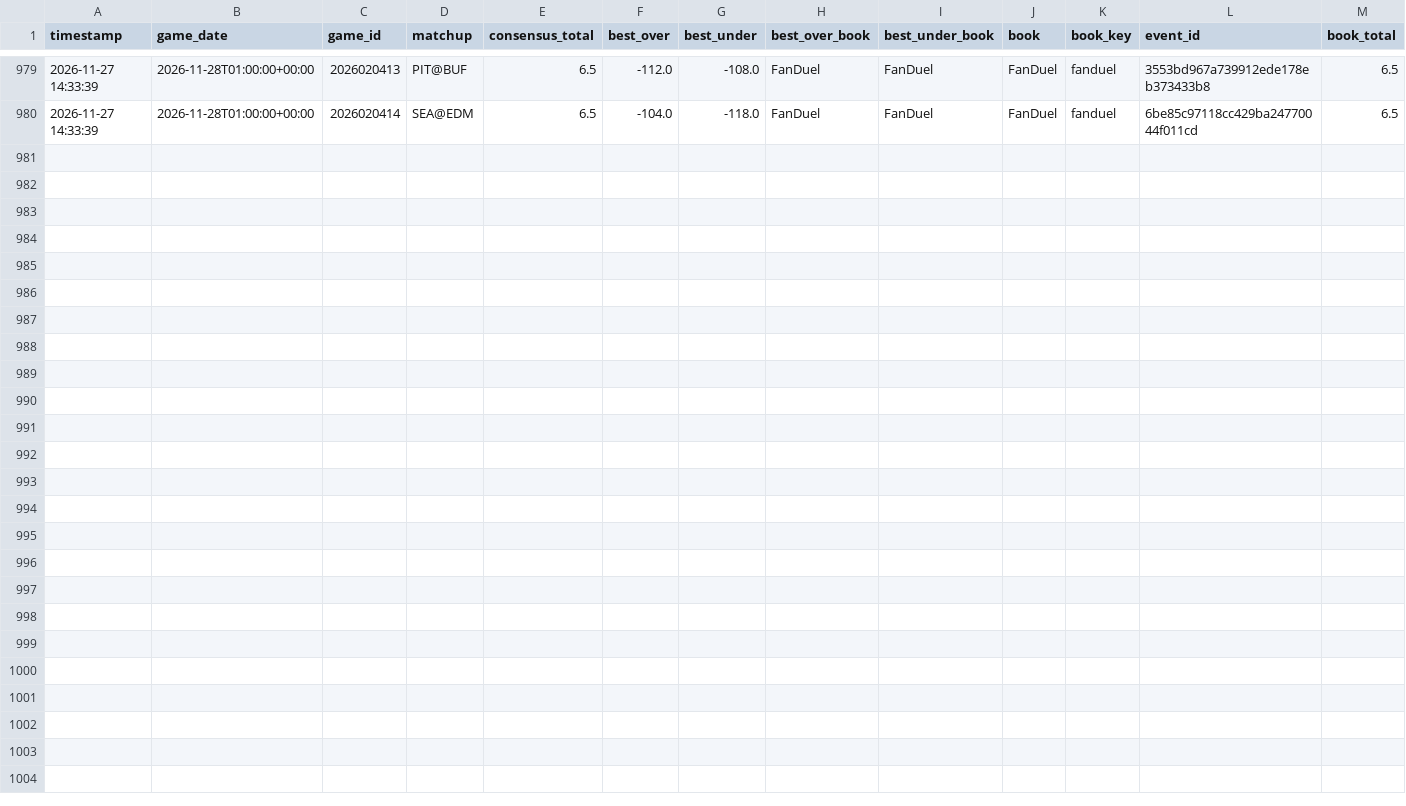
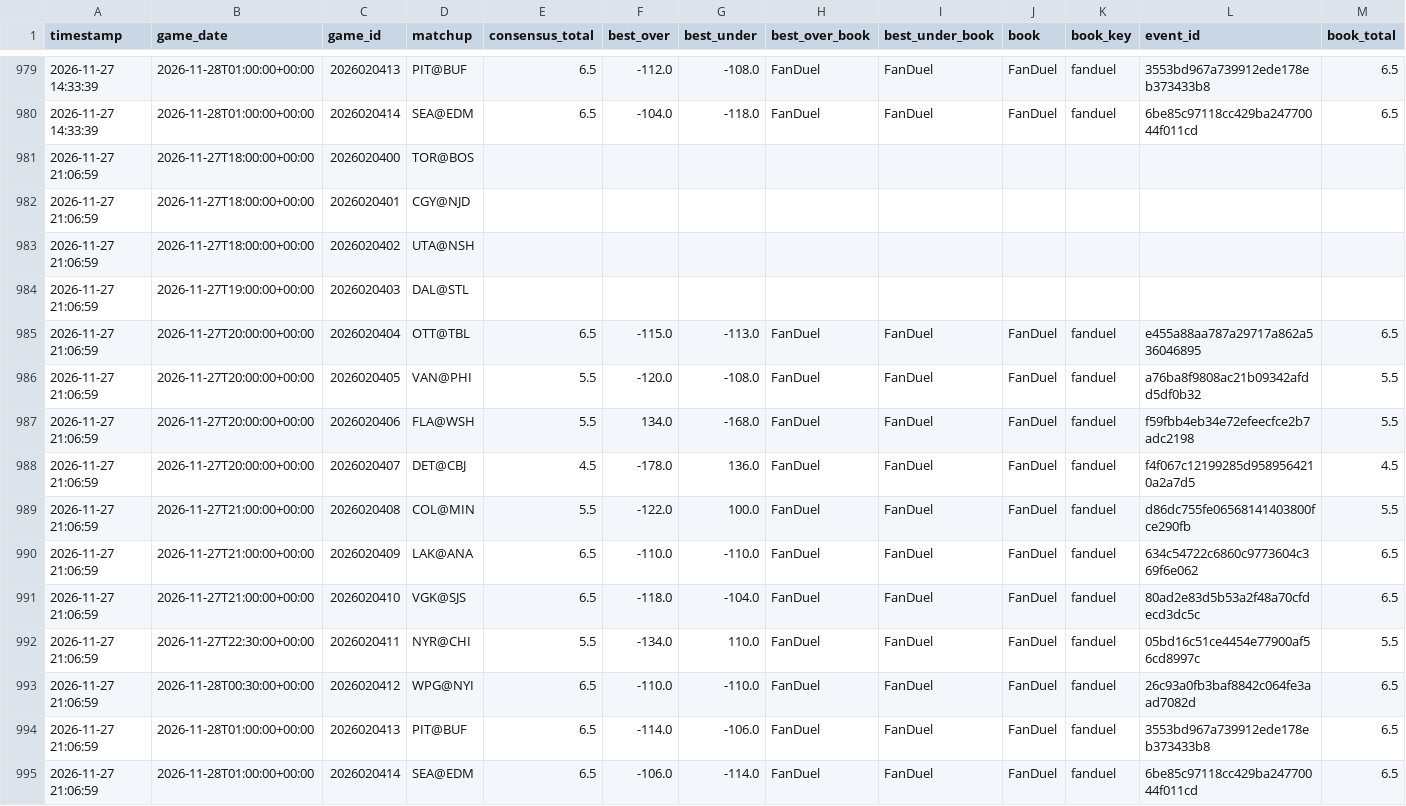
Before and after one commit to kirbypuckett031460-web/nhl, a CSV file: odds_history.csv, drawn as a sheet; only a part is shown, gaps mark what is left out; rows hold the shown columns only; the diff names each change by its address in the sheet, - before the commit and + after, or states it on an @@ line.

```diff
--- a/odds_history.csv
+++ b/odds_history.csv
+row 981: 2026-11-27 21:06:59 | 2026-11-27T18:00:00+00:00 | 2026020400 | TOR@BOS
+row 982: 2026-11-27 21:06:59 | 2026-11-27T18:00:00+00:00 | 2026020401 | CGY@NJD
+row 983: 2026-11-27 21:06:59 | 2026-11-27T18:00:00+00:00 | 2026020402 | UTA@NSH
+row 984: 2026-11-27 21:06:59 | 2026-11-27T19:00:00+00:00 | 2026020403 | DAL@STL
+row 985: 2026-11-27 21:06:59 | 2026-11-27T20:00:00+00:00 | 2026020404 | OTT@TBL | 6.5 | -115.0 | -113.0 | FanDuel | FanDuel | FanDuel | fanduel | e455a88aa787a29717a862a536046895 | 6.5
+row 986: 2026-11-27 21:06:59 | 2026-11-27T20:00:00+00:00 | 2026020405 | VAN@PHI | 5.5 | -120.0 | -108.0 | FanDuel | FanDuel | FanDuel | fanduel | a76ba8f9808ac21b09342afdd5df0b32 | 5.5
+row 987: 2026-11-27 21:06:59 | 2026-11-27T20:00:00+00:00 | 2026020406 | FLA@WSH | 5.5 | 134.0 | -168.0 | FanDuel | FanDuel | FanDuel | fanduel | f59fbb4eb34e72efeecfce2b7adc2198 | 5.5
+row 988: 2026-11-27 21:06:59 | 2026-11-27T20:00:00+00:00 | 2026020407 | DET@CBJ | 4.5 | -178.0 | 136.0 | FanDuel | FanDuel | FanDuel | fanduel | f4f067c12199285d9589564210a2a7d5 | 4.5
+row 989: 2026-11-27 21:06:59 | 2026-11-27T21:00:00+00:00 | 2026020408 | COL@MIN | 5.5 | -122.0 | 100.0 | FanDuel | FanDuel | FanDuel | fanduel | d86dc755fe06568141403800fce290fb | 5.5
+row 990: 2026-11-27 21:06:59 | 2026-11-27T21:00:00+00:00 | 2026020409 | LAK@ANA | 6.5 | -110.0 | -110.0 | FanDuel | FanDuel | FanDuel | fanduel | 634c54722c6860c9773604c369f6e062 | 6.5
+row 991: 2026-11-27 21:06:59 | 2026-11-27T21:00:00+00:00 | 2026020410 | VGK@SJS | 6.5 | -118.0 | -104.0 | FanDuel | FanDuel | FanDuel | fanduel | 80ad2e83d5b53a2f48a70cfdecd3dc5c | 6.5
+row 992: 2026-11-27 21:06:59 | 2026-11-27T22:30:00+00:00 | 2026020411 | NYR@CHI | 5.5 | -134.0 | 110.0 | FanDuel | FanDuel | FanDuel | fanduel | 05bd16c51ce4454e77900af56cd8997c | 5.5
+row 993: 2026-11-27 21:06:59 | 2026-11-28T00:30:00+00:00 | 2026020412 | WPG@NYI | 6.5 | -110.0 | -110.0 | FanDuel | FanDuel | FanDuel | fanduel | 26c93a0fb3baf8842c064fe3aad7082d | 6.5
+row 994: 2026-11-27 21:06:59 | 2026-11-28T01:00:00+00:00 | 2026020413 | PIT@BUF | 6.5 | -114.0 | -106.0 | FanDuel | FanDuel | FanDuel | fanduel | 3553bd967a739912ede178eb373433b8 | 6.5
+row 995: 2026-11-27 21:06:59 | 2026-11-28T01:00:00+00:00 | 2026020414 | SEA@EDM | 6.5 | -106.0 | -114.0 | FanDuel | FanDuel | FanDuel | fanduel | 6be85c97118cc429ba24770044f011cd | 6.5
```
Also changed, not shown: 4 other files.
